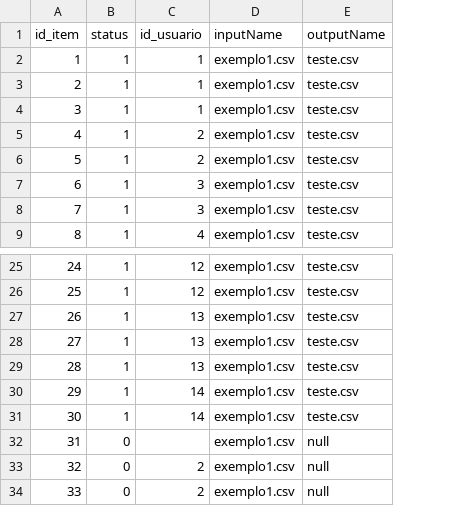
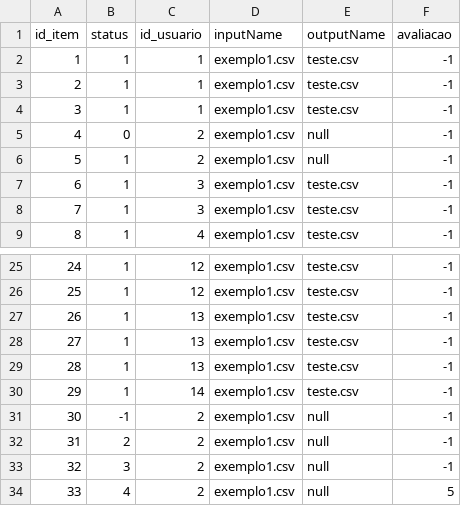
Before and after one commit to leonardoepg-mon/X-Sell, a CSV file: x-sell-app/server/data/status/db.csv, drawn as a sheet; only a part is shown, gaps mark what is left out; the diff names each change by its address in the sheet, - before the commit and + after, or states it on an @@ line.

Commit message:
Tela de status funcional e integrada com servidor

```diff
--- a/x-sell-app/server/data/status/db.csv
+++ b/x-sell-app/server/data/status/db.csv
+column F (avaliacao), rows 2-9: all -1; rows 25-34: -1 | -1 | -1 | -1 | -1 | -1 | -1 | -1 | -1 | 5
-B5 (status): 1
+B5 (status): 0
-E5:E6 (outputName): teste.csv
+E5:E6 (outputName): null
-B31 (status): 1
+B31 (status): -1
-C31 (id_usuario): 14
+C31 (id_usuario): 2
-E31 (outputName): teste.csv
+E31 (outputName): null
-B32 (status): 0
+B32 (status): 2
-C32 (id_usuario): (empty)
+C32 (id_usuario): 2
-B33 (status): 0
+B33 (status): 3
-B34 (status): 0
+B34 (status): 4
```
Also changed, not shown: 19 other files.
